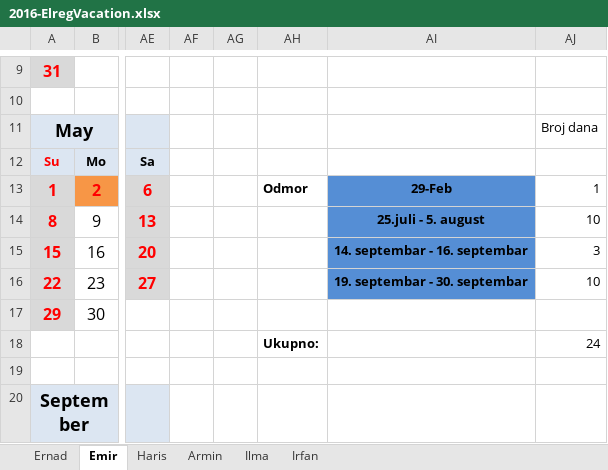
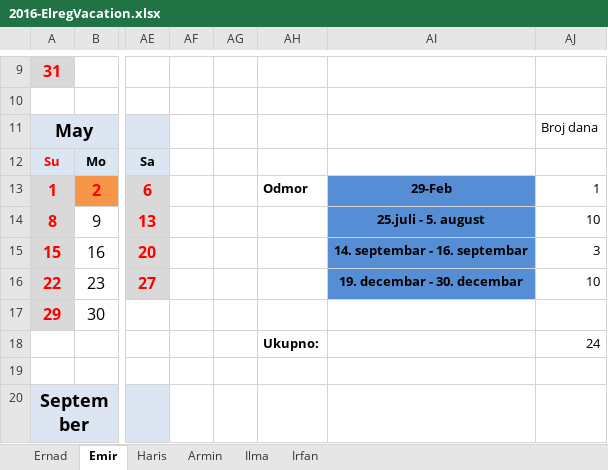
Before and after one commit to ElregS/ElregDocuments, an Excel workbook: 2016-ElregVacation.xlsx, sheet Emir, drawn as a sheet; only a part is shown, gaps mark what is left out; values as stored, in another font and other column widths than the file's, no borders; charts and pictures not drawn; the diff names each change by its address in the sheet, - before the commit and + after, or states it on an @@ line.

```diff
--- a/2016-ElregVacation.xlsx (sheet Emir)
+++ b/2016-ElregVacation.xlsx (sheet Emir)
-AI16: 19. septembar - 30. septembar
+AI16: 19. decembar - 30. decembar
```
Also changed, not shown: sheet Ilma.
